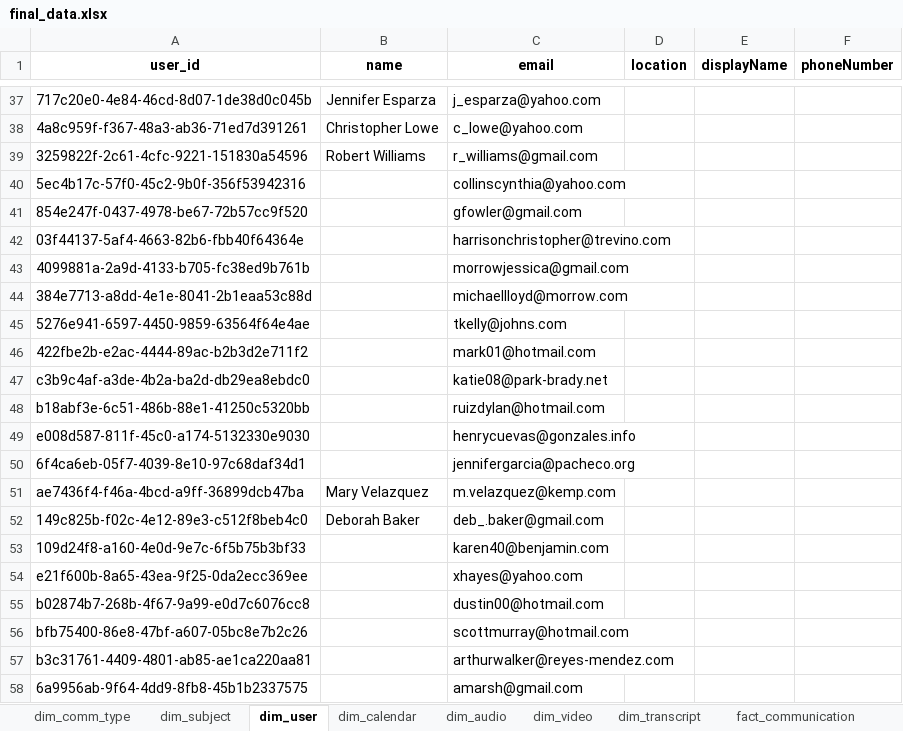
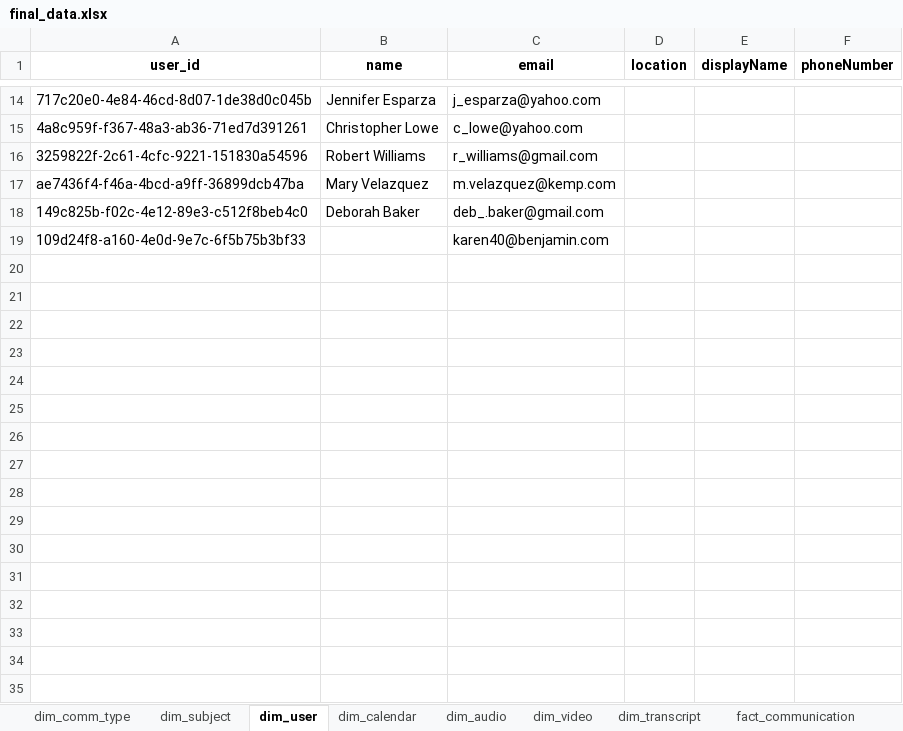
Before and after one commit to odilbekmarimov/MeetingReport, an Excel workbook: final_data.xlsx, sheet dim_user, drawn as a sheet; only a part is shown, gaps mark what is left out; values as stored, in another font and other column widths than the file's, no borders; the diff covers the shown part only; the diff names each change by its address in the sheet, - before the commit and + after, or states it on an @@ line.

```diff
--- a/final_data.xlsx (sheet dim_user)
+++ b/final_data.xlsx (sheet dim_user)
-row 40: 5ec4b17c-57f0-45c2-9b0f-356f53942316 |  | collinscynthia@yahoo.com
-row 41: 854e247f-0437-4978-be67-72b57cc9f520 |  | gfowler@gmail.com
-row 42: 03f44137-5af4-4663-82b6-fbb40f64364e |  | harrisonchristopher@trevino.com
-row 43: 4099881a-2a9d-4133-b705-fc38ed9b761b |  | morrowjessica@gmail.com
-row 44: 384e7713-a8dd-4e1e-8041-2b1eaa53c88d |  | michaellloyd@morrow.com
-row 45: 5276e941-6597-4450-9859-63564f64e4ae |  | tkelly@johns.com
-row 46: 422fbe2b-e2ac-4444-89ac-b2b3d2e711f2 |  | mark01@hotmail.com
-row 47: c3b9c4af-a3de-4b2a-ba2d-db29ea8ebdc0 |  | katie08@park-brady.net
-row 48: b18abf3e-6c51-486b-88e1-41250c5320bb |  | ruizdylan@hotmail.com
-row 49: e008d587-811f-45c0-a174-5132330e9030 |  | henrycuevas@gonzales.info
-row 50: 6f4ca6eb-05f7-4039-8e10-97c68daf34d1 |  | jennifergarcia@pacheco.org
-row 54: e21f600b-8a65-43ea-9f25-0da2ecc369ee |  | xhayes@yahoo.com
-row 55: b02874b7-268b-4f67-9a99-e0d7c6076cc8 |  | dustin00@hotmail.com
-row 56: bfb75400-86e8-47bf-a607-05bc8e7b2c26 |  | scottmurray@hotmail.com
-row 57: b3c31761-4409-4801-ab85-ae1ca220aa81 |  | arthurwalker@reyes-mendez.com
-row 58: 6a9956ab-9f64-4dd9-8fb8-45b1b2337575 |  | amarsh@gmail.com
```
Also changed, not shown: 217 removed rows elsewhere in this sheet, sheet bridge_comm_user, sheet fact_communication, sheet dim_subject.
